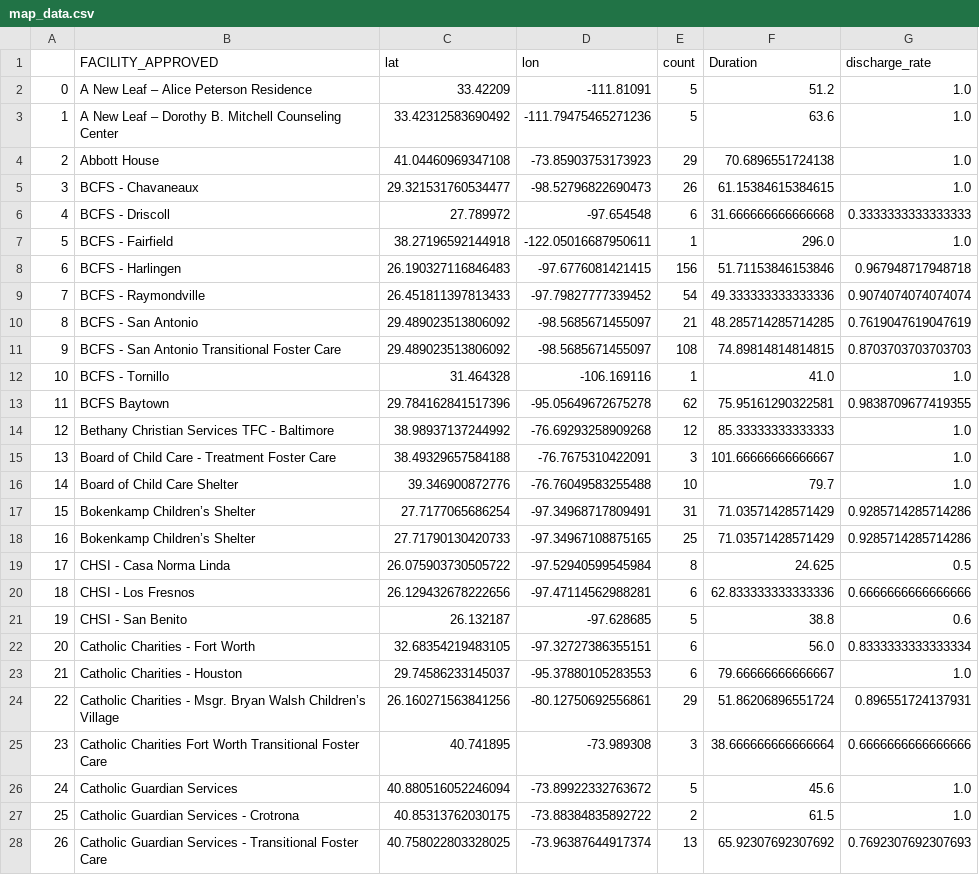
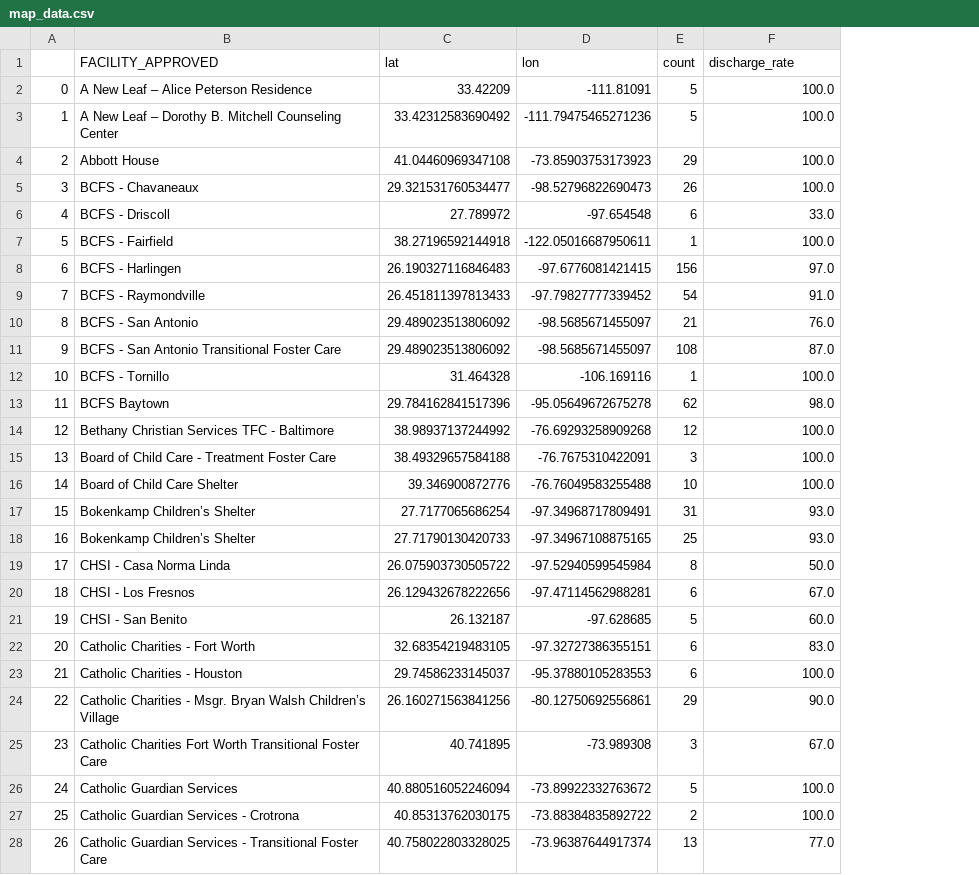
Before and after one commit to zhengsophia/11.154-family-separations, a CSV file: scripts/map_data.csv, drawn as a sheet; only a part is shown; removed rows and columns are numbered as before the commit, all else as after; the diff covers the shown part only; the diff names each change by its address in the sheet, - before the commit and + after, or states it on an @@ line.

```diff
--- a/scripts/map_data.csv
+++ b/scripts/map_data.csv
-column F (Duration), rows 2-28: 51.2 | 63.6 | 70.6896551724138 | 61.15384615384615 | 31.666666666666668 | 296.0 | 51.71153846153846 | 49.333333333333336 | 48.285714285714285 | 74.89814814814815 | 41.0 | 75.95161290322581 | 85.33333333333333 | 101.66666666666667 | 79.7 | 71.03571428571429 | 71.03571428571429 | 24.625 | 62.833333333333336 | 38.8 | 56.0 | 79.66666666666667 | 51.86206896551724 | 38.666666666666664 | 45.6 | 61.5 | 65.92307692307692
-F2:F5 (discharge_rate): 1.0
+F2:F5 (discharge_rate): 100.0
-F6 (discharge_rate): 0.3333333333333333
+F6 (discharge_rate): 33.0
-F7 (discharge_rate): 1.0
+F7 (discharge_rate): 100.0
-F8 (discharge_rate): 0.967948717948718
+F8 (discharge_rate): 97.0
-F9 (discharge_rate): 0.9074074074074074
+F9 (discharge_rate): 91.0
-F10 (discharge_rate): 0.7619047619047619
+F10 (discharge_rate): 76.0
-F11 (discharge_rate): 0.8703703703703703
+F11 (discharge_rate): 87.0
-F12 (discharge_rate): 1.0
+F12 (discharge_rate): 100.0
-F13 (discharge_rate): 0.9838709677419355
+F13 (discharge_rate): 98.0
-F14:F16 (discharge_rate): 1.0
+F14:F16 (discharge_rate): 100.0
-F17:F18 (discharge_rate): 0.9285714285714286
+F17:F18 (discharge_rate): 93.0
-F19 (discharge_rate): 0.5
+F19 (discharge_rate): 50.0
-F20 (discharge_rate): 0.6666666666666666
+F20 (discharge_rate): 67.0
-F21 (discharge_rate): 0.6
+F21 (discharge_rate): 60.0
-F22 (discharge_rate): 0.8333333333333334
+F22 (discharge_rate): 83.0
-F23 (discharge_rate): 1.0
+F23 (discharge_rate): 100.0
-F24 (discharge_rate): 0.896551724137931
+F24 (discharge_rate): 90.0
-F25 (discharge_rate): 0.6666666666666666
+F25 (discharge_rate): 67.0
-F26:F27 (discharge_rate): 1.0
+F26:F27 (discharge_rate): 100.0
-F28 (discharge_rate): 0.7692307692307693
+F28 (discharge_rate): 77.0
```
Also changed, not shown: 62 edited cells elsewhere in this file, 6 other files.
